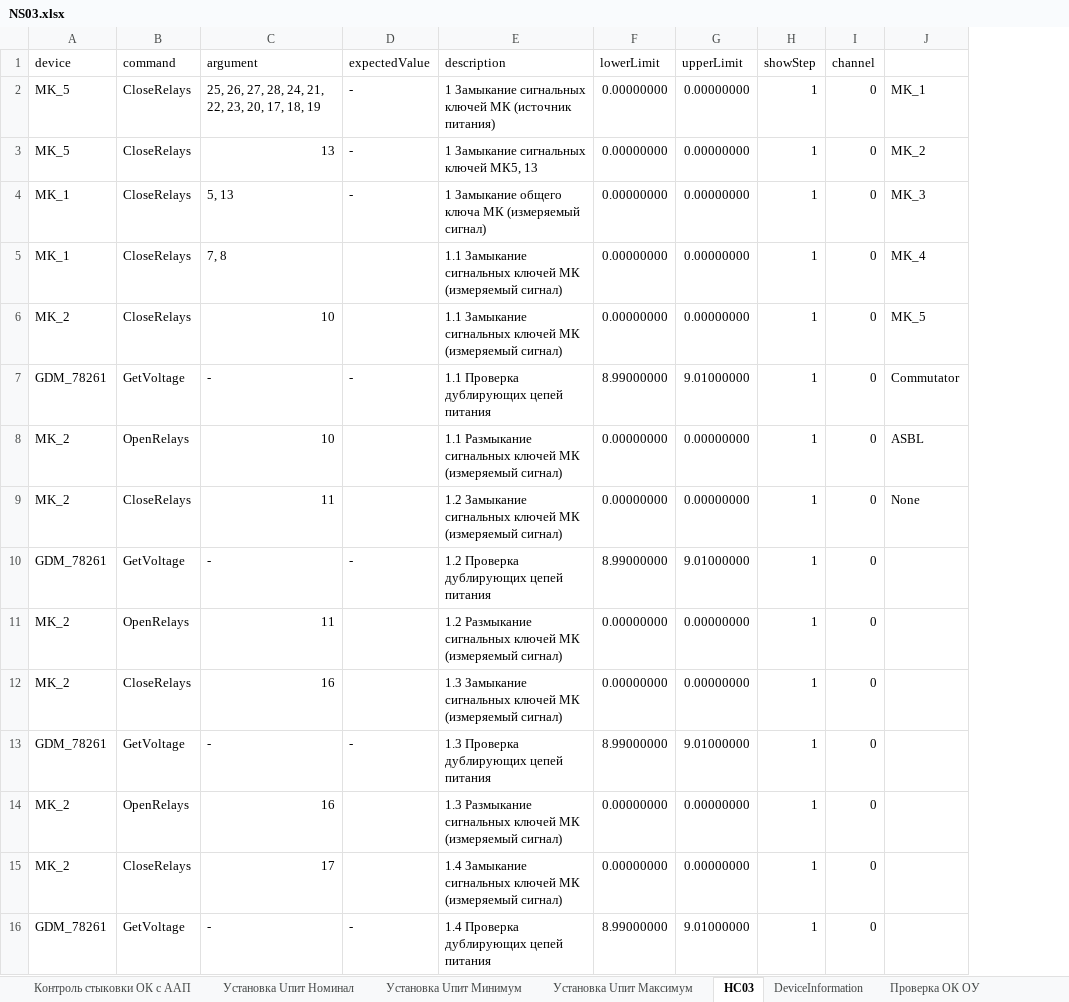
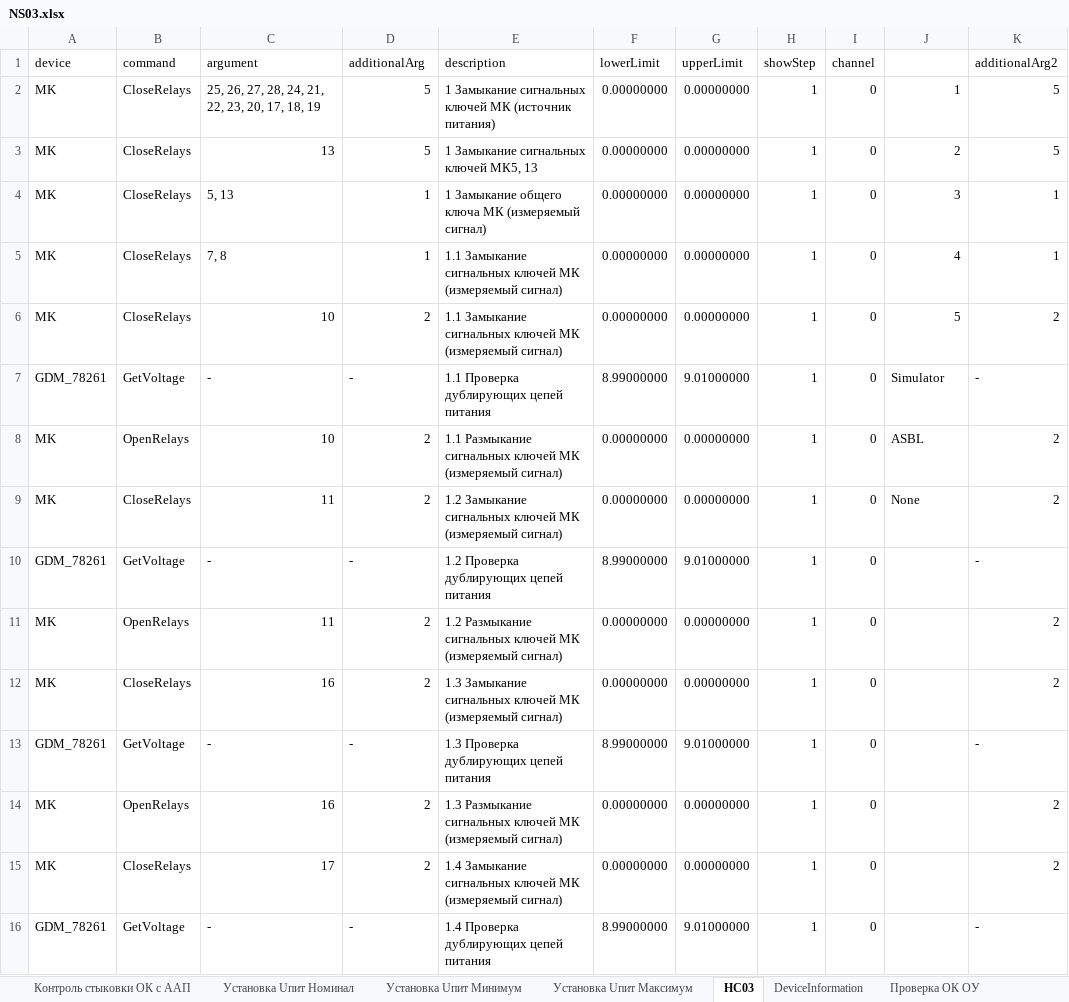
Before and after one commit to storonniy/UCA, an Excel workbook: USA/Tables/NS03.xlsx, sheet НС03, drawn as a sheet; only a part is shown; values as stored, in another font and other column widths than the file's, no cell formats; conditional formats not drawn; the diff covers the shown part only; the diff names each change by its address in the sheet, - before the commit and + after, or states it on an @@ line.

```diff
--- a/USA/Tables/NS03.xlsx (sheet НС03)
+++ b/USA/Tables/NS03.xlsx (sheet НС03)
+column K (additionalArg2), rows 2-16: 5 | 5 | 1 | 1 | 2 | - | 2 | 2 | - | 2 | 2 | - | 2 | 2 | -
-D1: expectedValue
+D1: additionalArg
-A2:A3 (device): MK_5
+A2:A3 (device): MK
-D2:D3 (additionalArg): -
+D2:D3 (additionalArg): 5
-J2: MK_1
+J2: 1
-J3: MK_2
+J3: 2
-A4:A5 (device): MK_1
+A4:A5 (device): MK
-D4 (additionalArg): -
+D4 (additionalArg): 1
-J4: MK_3
+J4: 3
-D5 (additionalArg): (empty)
+D5 (additionalArg): 1
-J5: MK_4
+J5: 4
-A6 (device): MK_2
+A6 (device): MK
-D6 (additionalArg): (empty)
+D6 (additionalArg): 2
-J6: MK_5
+J6: 5
-J7: Commutator
+J7: Simulator
-A8:A9 (device): MK_2
+A8:A9 (device): MK
-D8:D9 (additionalArg): (empty)
+D8:D9 (additionalArg): 2
-A11:A12 (device): MK_2
+A11:A12 (device): MK
-D11:D12 (additionalArg): (empty)
+D11:D12 (additionalArg): 2
-A14:A15 (device): MK_2
+A14:A15 (device): MK
-D14:D15 (additionalArg): (empty)
+D14:D15 (additionalArg): 2
```
Also changed, not shown: 1734 edited cells elsewhere in this sheet, sheet DeviceInformation, sheet Settings, sheet EmergencyBreaking, sheet Отладка, sheet Контроль стыковки ОК с ААП, sheet Установка Uпит Номинал, 3 more sheets, cell formats, 17 other files.
